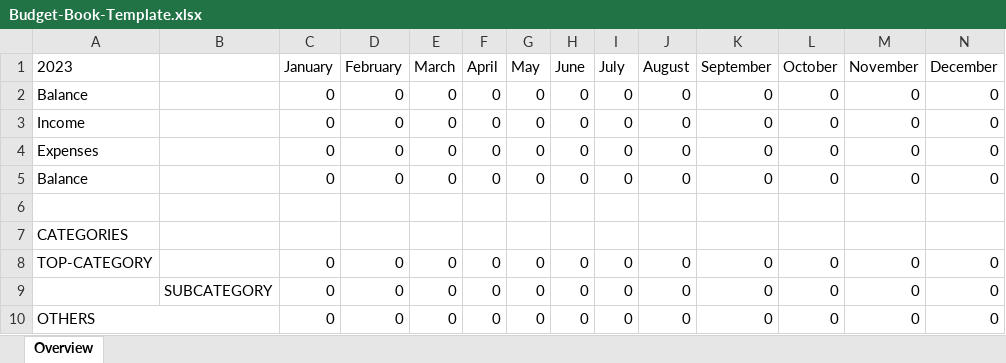
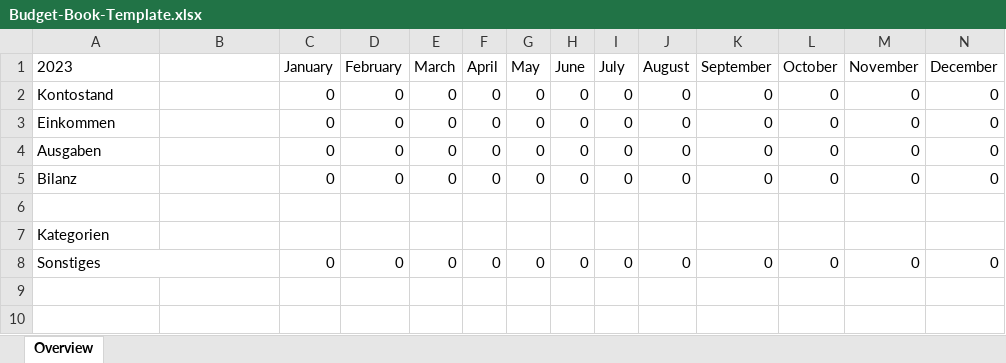
Before and after one commit to PaulFroh/bank-account-statement-parser, an Excel workbook: Budget-Book-Template.xlsx, sheet Overview, drawn as a sheet; only a part is shown; values as stored, in another font and other column widths than the file's, no borders; charts and pictures and conditional formats not drawn; removed rows and columns are numbered as before the commit, all else as after; rows hold the shown columns only; the diff names each change by its address in the sheet, - before the commit and + after, or states it on an @@ line.

Commit message:
Edit formulas

```diff
--- a/Budget-Book-Template.xlsx (sheet Overview)
+++ b/Budget-Book-Template.xlsx (sheet Overview)
-A2 (2023): Balance
+A2 (2023): Kontostand
-A3 (2023): Income
+A3 (2023): Einkommen
-A4 (2023): Expenses
+A4 (2023): Ausgaben
-A5 (2023): Balance
+A5 (2023): Bilanz
-A7 (2023): CATEGORIES
+A7 (2023): Kategorien
-row 8: TOP-CATEGORY |  | 0 | 0 | 0 | 0 | 0 | 0 | 0 | 0 | 0 | 0 | 0 | 0
-row 9:  | SUBCATEGORY | 0 | 0 | 0 | 0 | 0 | 0 | 0 | 0 | 0 | 0 | 0 | 0
-A8 (2023): OTHERS
+A8 (2023): Sonstiges
```
Also changed, not shown: formulas that keep their value, charts or pictures.
